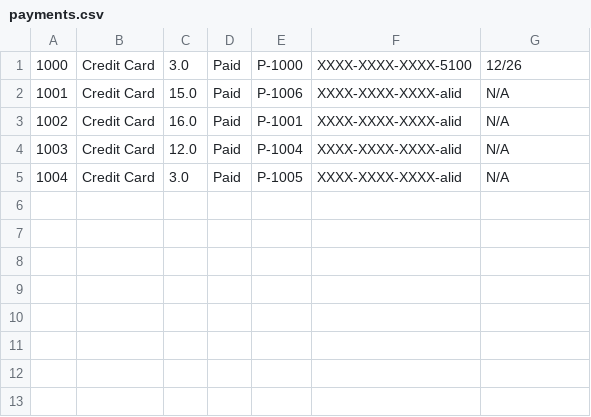
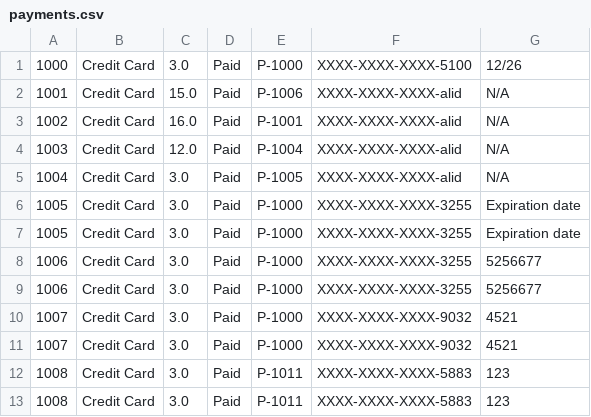
Before and after one commit to adrian3092/CS234_BusTicketManagementSystem, a CSV file: Stage 4/data/payments.csv, drawn as a sheet; the diff names each change by its address in the sheet, - before the commit and + after, or states it on an @@ line.

```diff
--- a/Stage 4/data/payments.csv
+++ b/Stage 4/data/payments.csv
+row 6: 1005 | Credit Card | 3.0 | Paid | P-1000 | XXXX-XXXX-XXXX-3255 | Expiration date
+row 7: 1005 | Credit Card | 3.0 | Paid | P-1000 | XXXX-XXXX-XXXX-3255 | Expiration date
+row 8: 1006 | Credit Card | 3.0 | Paid | P-1000 | XXXX-XXXX-XXXX-3255 | 5256677
+row 9: 1006 | Credit Card | 3.0 | Paid | P-1000 | XXXX-XXXX-XXXX-3255 | 5256677
+row 10: 1007 | Credit Card | 3.0 | Paid | P-1000 | XXXX-XXXX-XXXX-9032 | 4521
+row 11: 1007 | Credit Card | 3.0 | Paid | P-1000 | XXXX-XXXX-XXXX-9032 | 4521
+row 12: 1008 | Credit Card | 3.0 | Paid | P-1011 | XXXX-XXXX-XXXX-5883 | 123
+row 13: 1008 | Credit Card | 3.0 | Paid | P-1011 | XXXX-XXXX-XXXX-5883 | 123
```
Also changed, not shown: Stage 4/data/logins.csv, Stage 4/data/passengers.csv, 4 other files.
